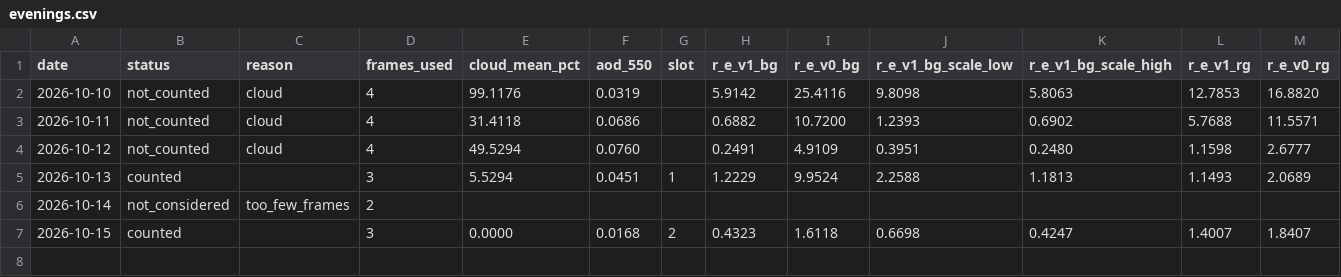
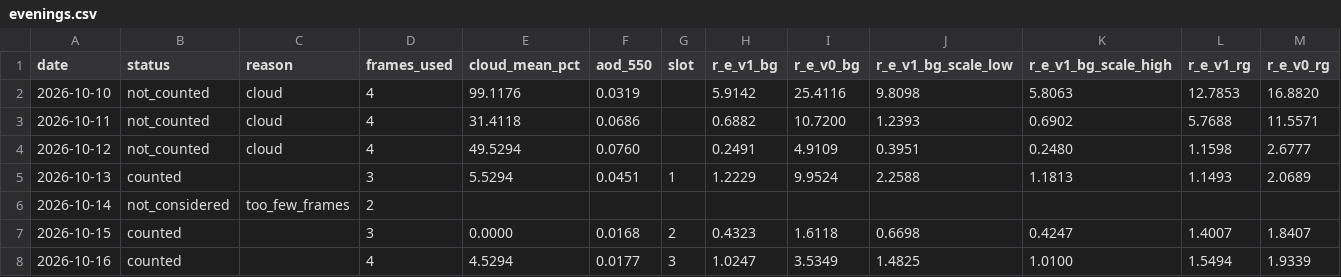
Before and after one commit to cdcoonce/lastlight, a CSV file: docs/gates/renderer-v1/evenings.csv, drawn as a sheet.

```diff
--- a/docs/gates/renderer-v1/evenings.csv
+++ b/docs/gates/renderer-v1/evenings.csv
@@ -7 +7,2 @@ date,status,reason,frames_used,cloud_mean_pct,aod_550,slot,r_e_v1_bg,r_e_v0_bg,r
 2026-10-15,counted,,3,0.0000,0.0168,2,0.4323,1.6118,0.6698,0.4247,1.4007,1.8407
+2026-10-16,counted,,4,4.5294,0.0177,3,1.0247,3.5349,1.4825,1.0100,1.5494,1.9339
```
Also changed, not shown: docs/gates/renderer-v1/frames.csv, 3 other files.
